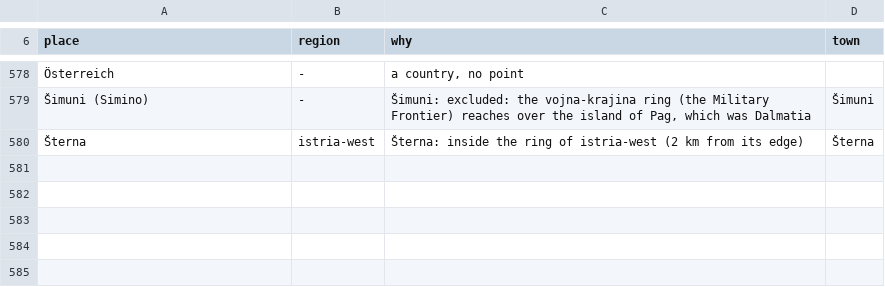
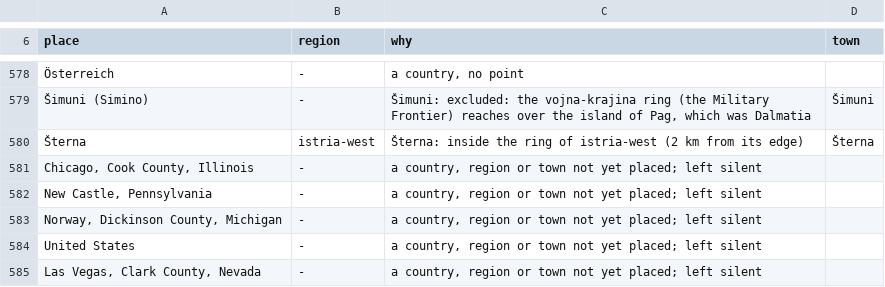
Before and after one commit to daviddef/TheDefranceski, a TSV file: data/era-ground.tsv, drawn as a sheet; only a part is shown, gaps mark what is left out; the diff names each change by its address in the sheet, - before the commit and + after, or states it on an @@ line.

```diff
--- a/data/era-ground.tsv
+++ b/data/era-ground.tsv
+row 581: Chicago, Cook County, Illinois | - | a country, region or town not yet placed; left silent
+row 582: New Castle, Pennsylvania | - | a country, region or town not yet placed; left silent
+row 583: Norway, Dickinson County, Michigan | - | a country, region or town not yet placed; left silent
+row 584: United States | - | a country, region or town not yet placed; left silent
+row 585: Las Vegas, Clark County, Nevada | - | a country, region or town not yet placed; left silent
```
Also changed, not shown: 7 other files.
